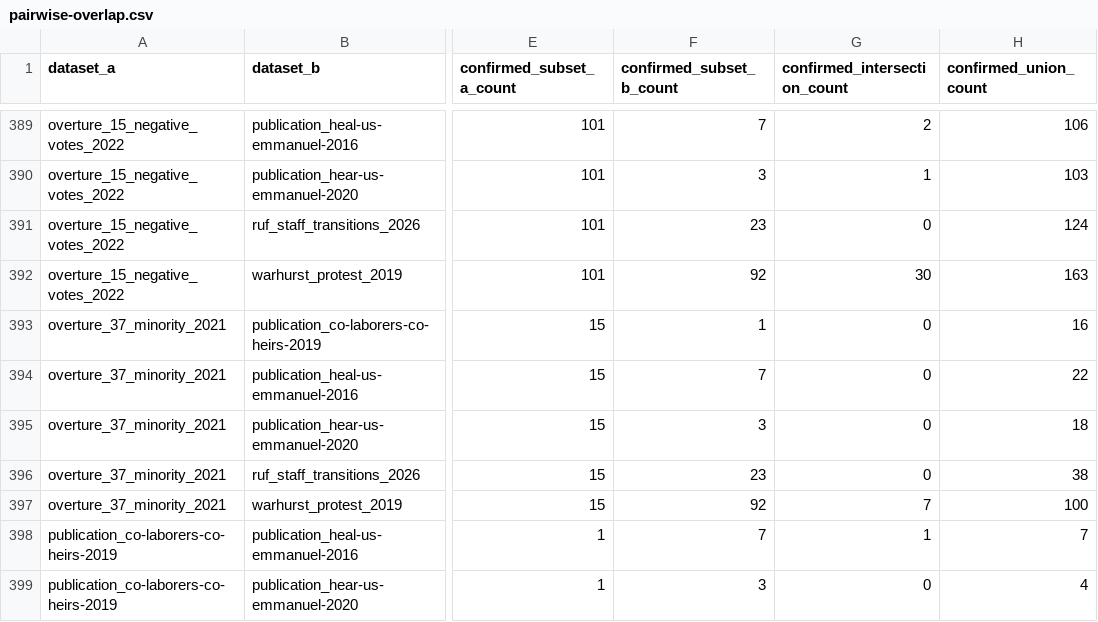
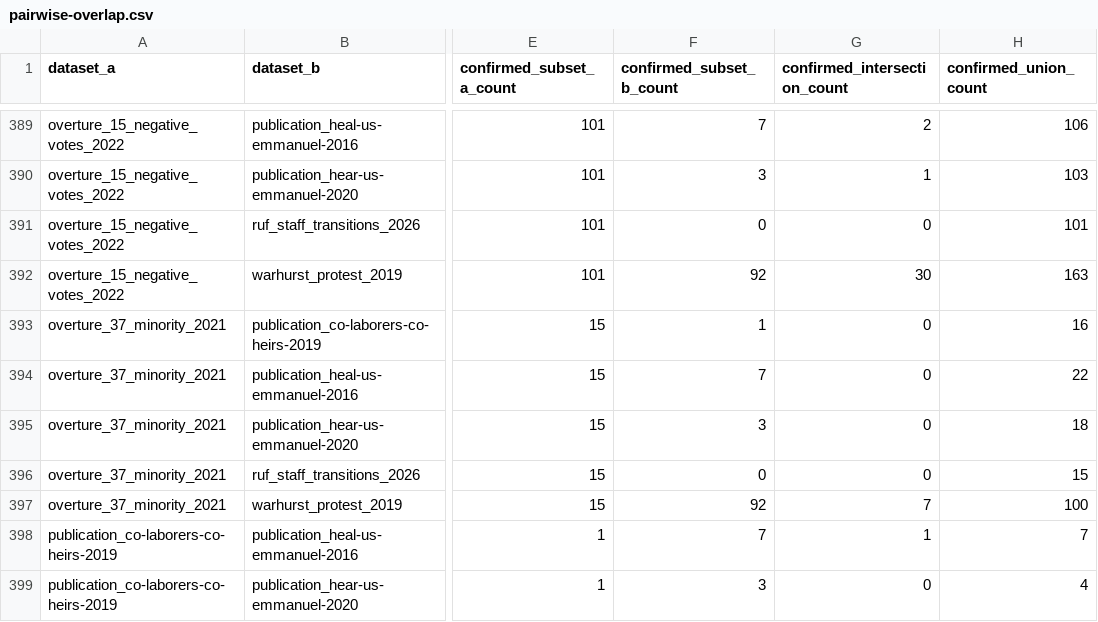
Before and after one commit to simoncgoldstein/PCA-Data, a CSV file: analysis/overlap/pairwise-overlap.csv, drawn as a sheet; only a part is shown, gaps mark what is left out; the diff covers the shown part only; the diff names each change by its address in the sheet, - before the commit and + after, or states it on an @@ line.

```diff
--- a/analysis/overlap/pairwise-overlap.csv
+++ b/analysis/overlap/pairwise-overlap.csv
-F391 (confirmed_subset_b_count): 23
+F391 (confirmed_subset_b_count): 0
-H391 (confirmed_union_count): 124
+H391 (confirmed_union_count): 101
-F396 (confirmed_subset_b_count): 23
+F396 (confirmed_subset_b_count): 0
-H396 (confirmed_union_count): 38
+H396 (confirmed_union_count): 15
```
Also changed, not shown: 1 added row, 1 removed row and 112 edited cells elsewhere in this file, 11 other files.
